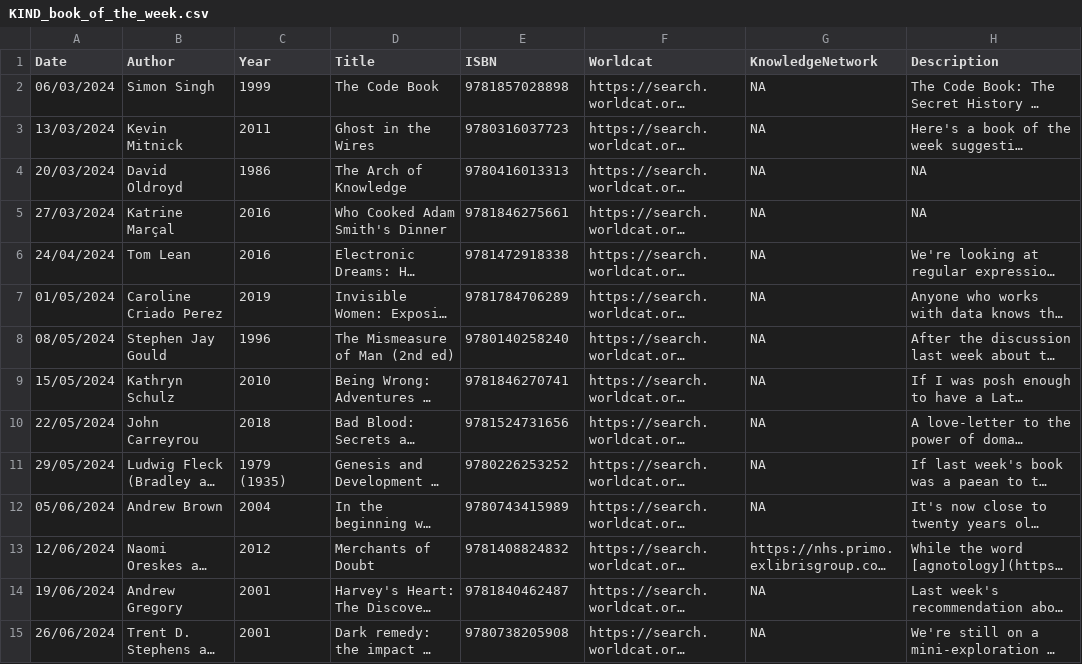
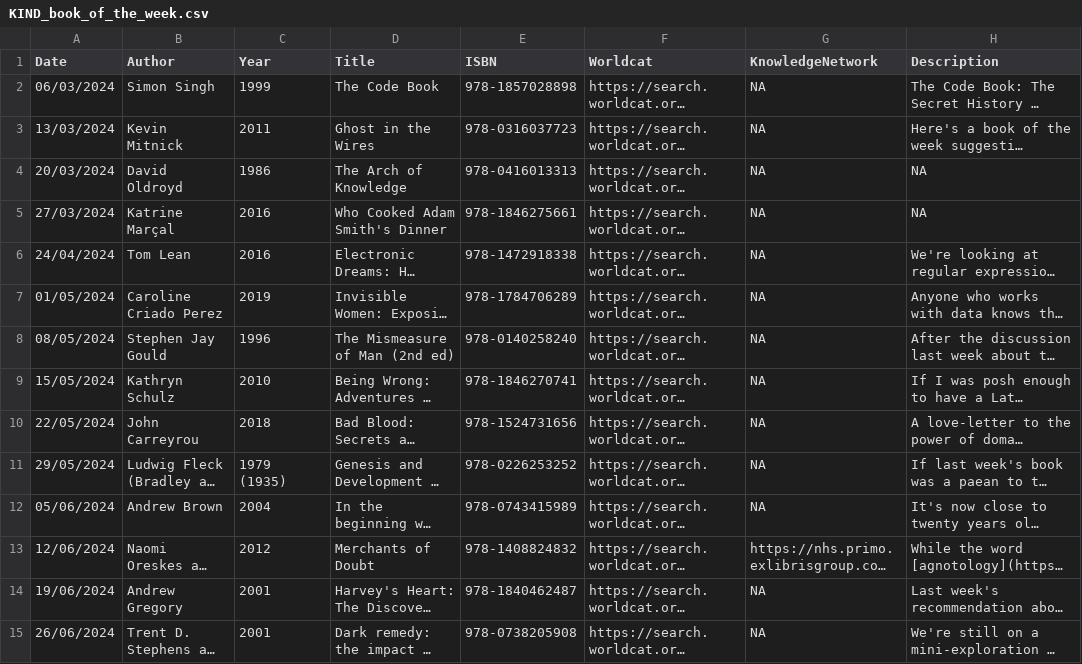
Before and after one commit to NES-DEW/KIND-community-standards, a CSV file: data/KIND_book_of_the_week.csv, drawn as a sheet; only a part is shown; long unchanged cells end in …; the diff covers the shown part only; the diff names each change by its address in the sheet, - before the commit and + after, or states it on an @@ line.

```diff
--- a/data/KIND_book_of_the_week.csv
+++ b/data/KIND_book_of_the_week.csv
-E2 (ISBN): 9781857028898
+E2 (ISBN): 978-1857028898
-E3 (ISBN): 9780316037723
+E3 (ISBN): 978-0316037723
-E4 (ISBN): 9780416013313
+E4 (ISBN): 978-0416013313
-E5 (ISBN): 9781846275661
+E5 (ISBN): 978-1846275661
-E6 (ISBN): 9781472918338
+E6 (ISBN): 978-1472918338
-E7 (ISBN): 9781784706289
+E7 (ISBN): 978-1784706289
-E8 (ISBN): 9780140258240
+E8 (ISBN): 978-0140258240
-E9 (ISBN): 9781846270741
+E9 (ISBN): 978-1846270741
-E10 (ISBN): 9781524731656
+E10 (ISBN): 978-1524731656
-E11 (ISBN): 9780226253252
+E11 (ISBN): 978-0226253252
-E12 (ISBN): 9780743415989
+E12 (ISBN): 978-0743415989
-E13 (ISBN): 9781408824832
+E13 (ISBN): 978-1408824832
-E14 (ISBN): 9781840462487
+E14 (ISBN): 978-1840462487
-E15 (ISBN): 9780738205908
+E15 (ISBN): 978-0738205908
```
Also changed, not shown: 1 added row and 12 edited cells elsewhere in this file, 2 other files.
